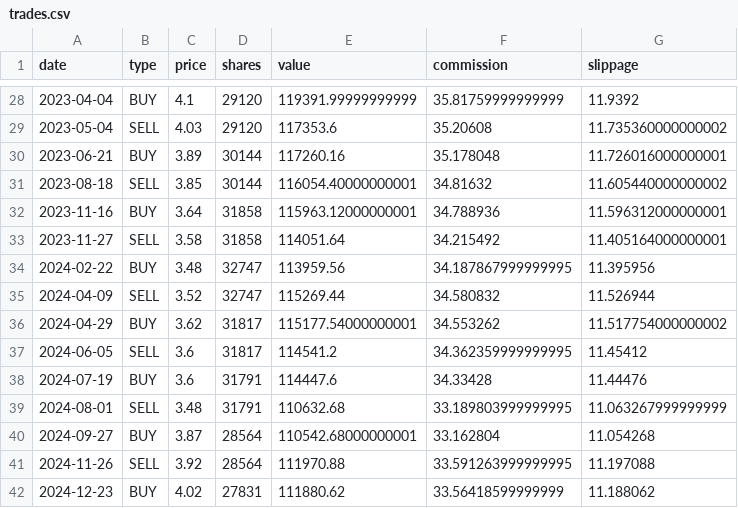
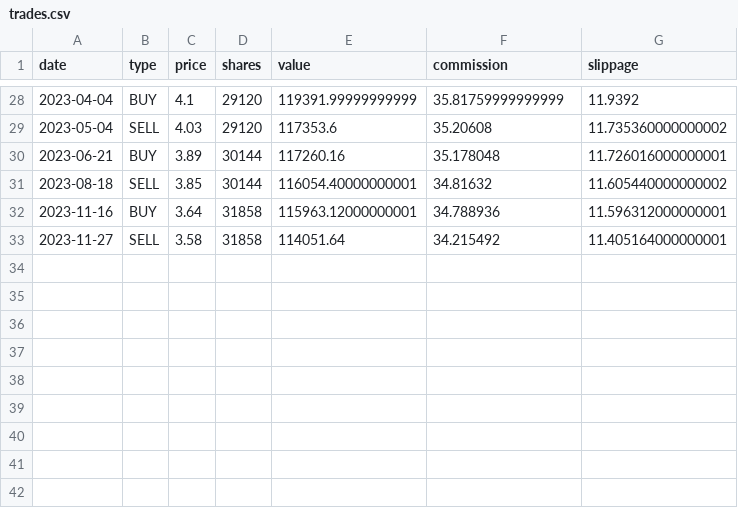
Before and after one commit to DSLZS/Quantitative-Trading, a CSV file: outputs/trades.csv, drawn as a sheet; only a part is shown, gaps mark what is left out.

```diff
--- a/outputs/trades.csv
+++ b/outputs/trades.csv
@@ -33,10 +33 @@ date,type,price,shares,value,commission,slippage
 2023-11-27,SELL,3.58,31858,114051.64,34.215492,11.405164000000001
-2024-02-22,BUY,3.48,32747,113959.56,34.187867999999995,11.395956
-2024-04-09,SELL,3.52,32747,115269.44,34.580832,11.526944
-2024-04-29,BUY,3.62,31817,115177.54000000001,34.553262,11.517754000000002
-2024-06-05,SELL,3.6,31817,114541.2,34.362359999999995,11.45412
-2024-07-19,BUY,3.6,31791,114447.6,34.33428,11.44476
-2024-08-01,SELL,3.48,31791,110632.68,33.189803999999995,11.063267999999999
-2024-09-27,BUY,3.87,28564,110542.68000000001,33.162804,11.054268
-2024-11-26,SELL,3.92,28564,111970.88,33.591263999999995,11.197088
-2024-12-23,BUY,4.02,27831,111880.62,33.56418599999999,11.188062
```
Also changed, not shown: 6 other files.
